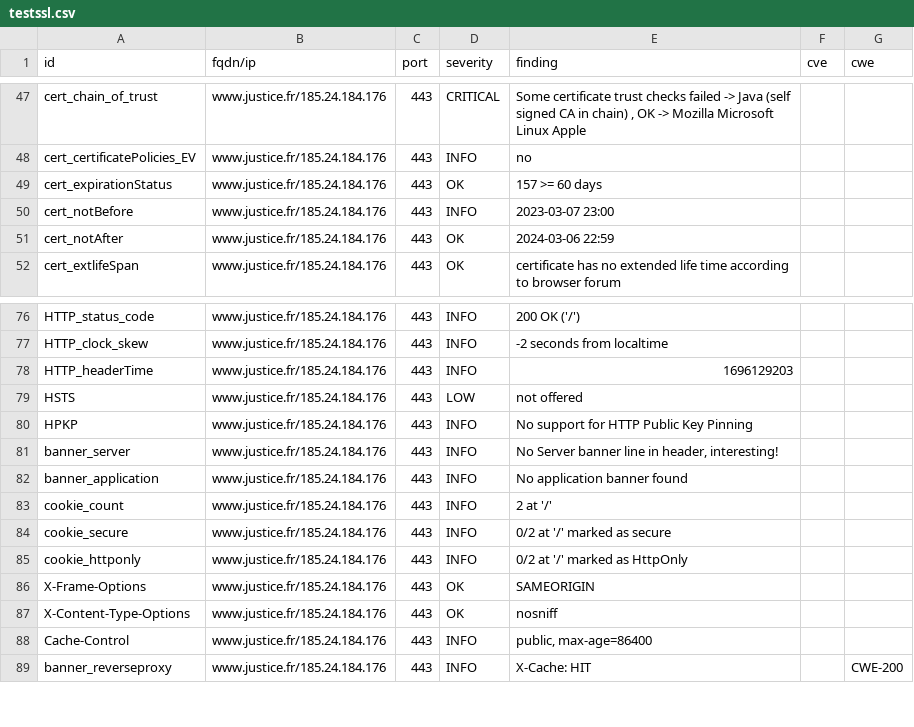
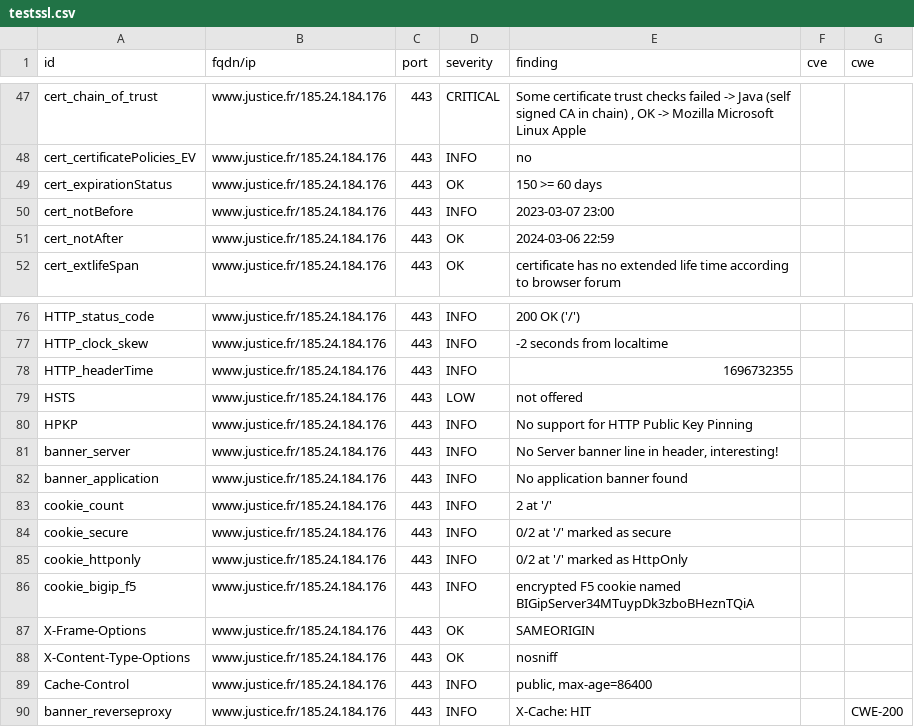
Before and after one commit to Cour-de-cassation/dashlord, a CSV file: results/aHR0cHM6Ly93d3cuanVzdGljZS5mcg==/testssl.csv, drawn as a sheet; only a part is shown, gaps mark what is left out.

Commit message:
update: https://www.justice.fr

```diff
--- a/results/aHR0cHM6Ly93d3cuanVzdGljZS5mcg==/testssl.csv
+++ b/results/aHR0cHM6Ly93d3cuanVzdGljZS5mcg==/testssl.csv
@@ -48,3 +48,3 @@
 "cert_certificatePolicies_EV","www.justice.fr/185.24.184.176","443","INFO","no","",""
-"cert_expirationStatus","www.justice.fr/185.24.184.176","443","OK","157 >= 60 days","",""
+"cert_expirationStatus","www.justice.fr/185.24.184.176","443","OK","150 >= 60 days","",""
 "cert_notBefore","www.justice.fr/185.24.184.176","443","INFO","2023-03-07 23:00","",""
@@ -77,3 +77,3 @@
 "HTTP_clock_skew","www.justice.fr/185.24.184.176","443","INFO","-2 seconds from localtime","",""
-"HTTP_headerTime","www.justice.fr/185.24.184.176","443","INFO","1696129203","",""
+"HTTP_headerTime","www.justice.fr/185.24.184.176","443","INFO","1696732355","",""
 "HSTS","www.justice.fr/185.24.184.176","443","LOW","not offered","",""
@@ -85,2 +85,3 @@
 "cookie_httponly","www.justice.fr/185.24.184.176","443","INFO","0/2 at '/' marked as HttpOnly","",""
+"cookie_bigip_f5","www.justice.fr/185.24.184.176","443","INFO","encrypted F5 cookie named BIGipServer34MTuypDk3zboBHeznTQiA","",""
 "X-Frame-Options","www.justice.fr/185.24.184.176","443","OK","SAMEORIGIN","",""
```
Also changed, not shown: 13 other files.
